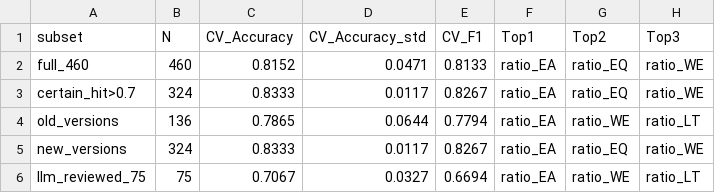
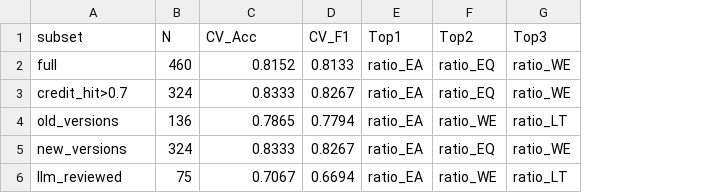
Before and after one commit to geonumul/LEEDGRAPH, a CSV file: results/tables/Table4_robustness.csv, drawn as a sheet; the diff names each change by its address in the sheet, - before the commit and + after, or states it on an @@ line.

Commit message:
Phase 13: cleanup + merge docs 02,03 + rerun analysis
Structure cleanup:
- Merge docs 02_파이프라인_설계 + 03_분석_방법론 + 04_심사Q&A
  into single docs/02_파이프라인_및_분석.md
- Delete data/processed/ stale parquets (V2 intermediate)
  keep: project_features.parquet, project_features_option_a.parquet,
        standardized_credits.parquet
- Delete src/analysis/ (unused after notebook migration)
- Delete src/data/preprocessor.py (unused LEEDPreprocessor)
- Update src/data/__init__.py

Analysis rerun results (460 buildings):
- CV Accuracy: 0.8152 ± 0.0471
- CV Weighted F1: 0.8133 ± 0.0464
- Top SHAP: ratio_EA (0.8618), ratio_EQ (0.6687), ratio_WE (0.5994)

Robustness: ratio_EA is Top1 across ALL 5 subsets (full, credit_hit>0.7,
old_versions, new_versions, llm_reviewed) => robust

Regenerated: results/tables/Table1-4.csv, results/figures/Figure1-2.png

```diff
--- a/results/tables/Table4_robustness.csv
+++ b/results/tables/Table4_robustness.csv
-column D (CV_Accuracy_std), rows 2-6: 0.0471 | 0.0117 | 0.0644 | 0.0117 | 0.0327
-C1: CV_Accuracy
+C1: CV_Acc
-A2 (subset): full_460
+A2 (subset): full
-A3 (subset): certain_hit>0.7
+A3 (subset): credit_hit>0.7
-A6 (subset): llm_reviewed_75
+A6 (subset): llm_reviewed
```
Also changed, not shown: 15 other files.
